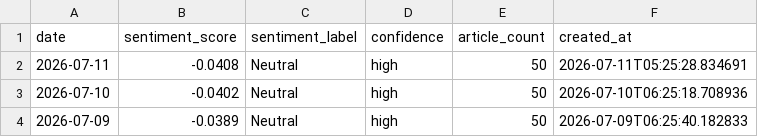
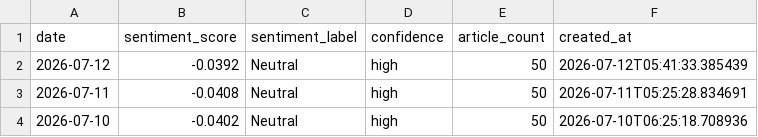
Before and after one commit to alagarsamy-m/GoldSense, a CSV file: dataset/sentiment_logs.csv, drawn as a sheet; only a part is shown; the shorter side is filled out with more unchanged rows.

```diff
--- a/dataset/sentiment_logs.csv
+++ b/dataset/sentiment_logs.csv
@@ -1,2 +1,3 @@
 date,sentiment_score,sentiment_label,confidence,article_count,created_at
+2026-07-12,-0.0392,Neutral,high,50,2026-07-12T05:41:33.385439
 2026-07-11,-0.0408,Neutral,high,50,2026-07-11T05:25:28.834691
```
Also changed, not shown: dataset/Gold Rate.csv, dataset/prediction_logs.csv, 8 other files.
